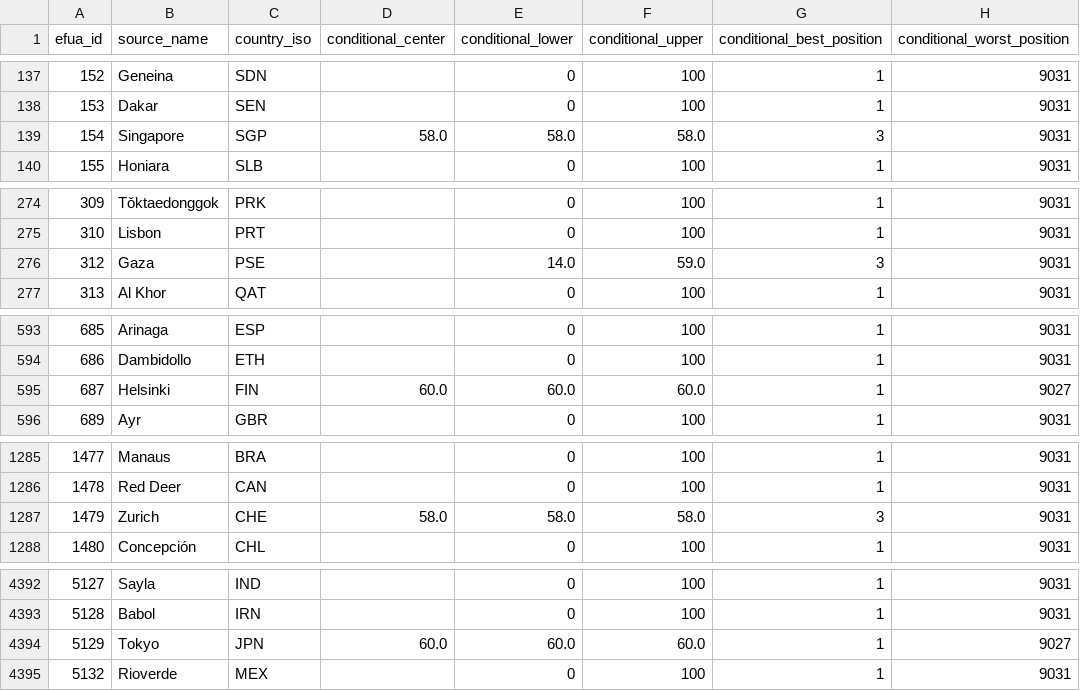
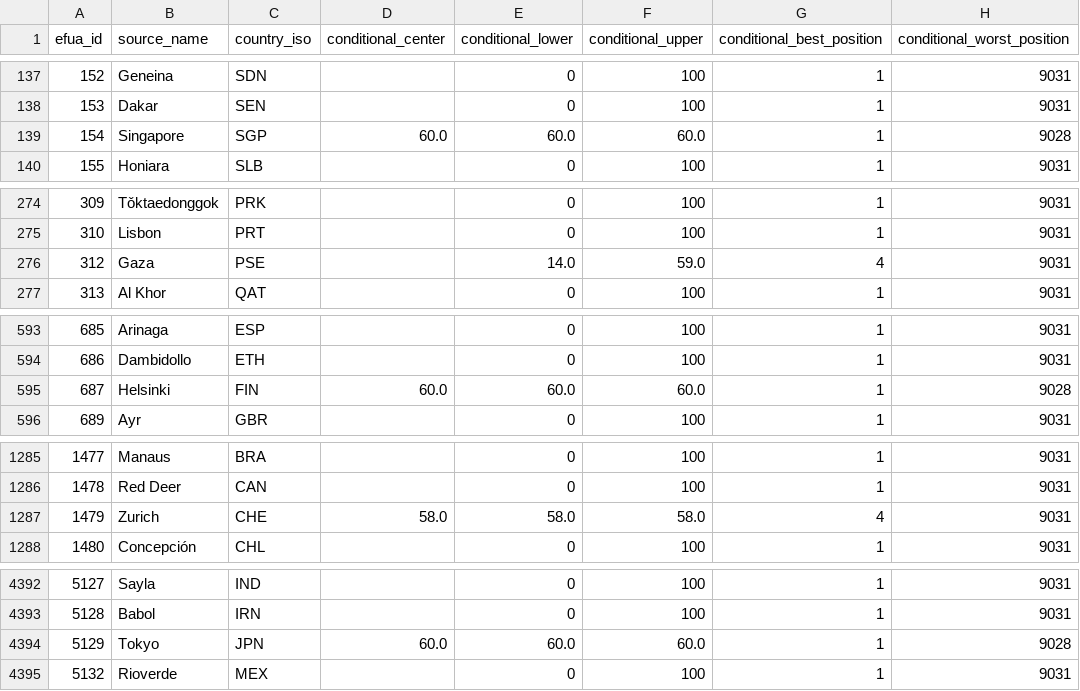
Before and after one commit to realmorrisliu/realmorrisliu.com, a CSV file: docs/data/cci-local-2026-rank-audit.csv, drawn as a sheet; only a part is shown, gaps mark what is left out; the diff covers the shown part only; the diff names each change by its address in the sheet, - before the commit and + after, or states it on an @@ line.

Commit message:
feat(cci): calibrate a conditional technology high tier

```diff
--- a/docs/data/cci-local-2026-rank-audit.csv
+++ b/docs/data/cci-local-2026-rank-audit.csv
-D139 (conditional_center): 58.0
+D139 (conditional_center): 60.0
-E139 (conditional_lower): 58.0
+E139 (conditional_lower): 60.0
-F139 (conditional_upper): 58.0
+F139 (conditional_upper): 60.0
-G139 (conditional_best_position): 3
+G139 (conditional_best_position): 1
-H139 (conditional_worst_position): 9031
+H139 (conditional_worst_position): 9028
-G276 (conditional_best_position): 3
+G276 (conditional_best_position): 4
-H595 (conditional_worst_position): 9027
+H595 (conditional_worst_position): 9028
-G1287 (conditional_best_position): 3
+G1287 (conditional_best_position): 4
-H4394 (conditional_worst_position): 9027
+H4394 (conditional_worst_position): 9028
```
Also changed, not shown: 1 edited cell elsewhere in this file, 15 other files.
